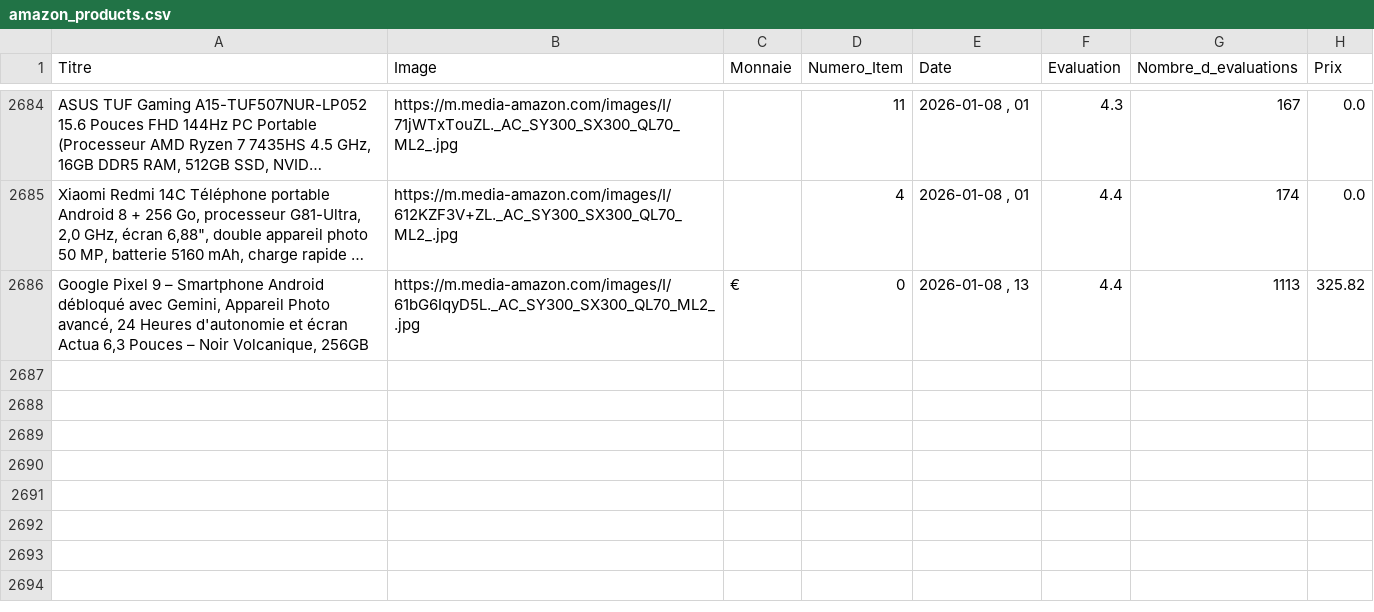
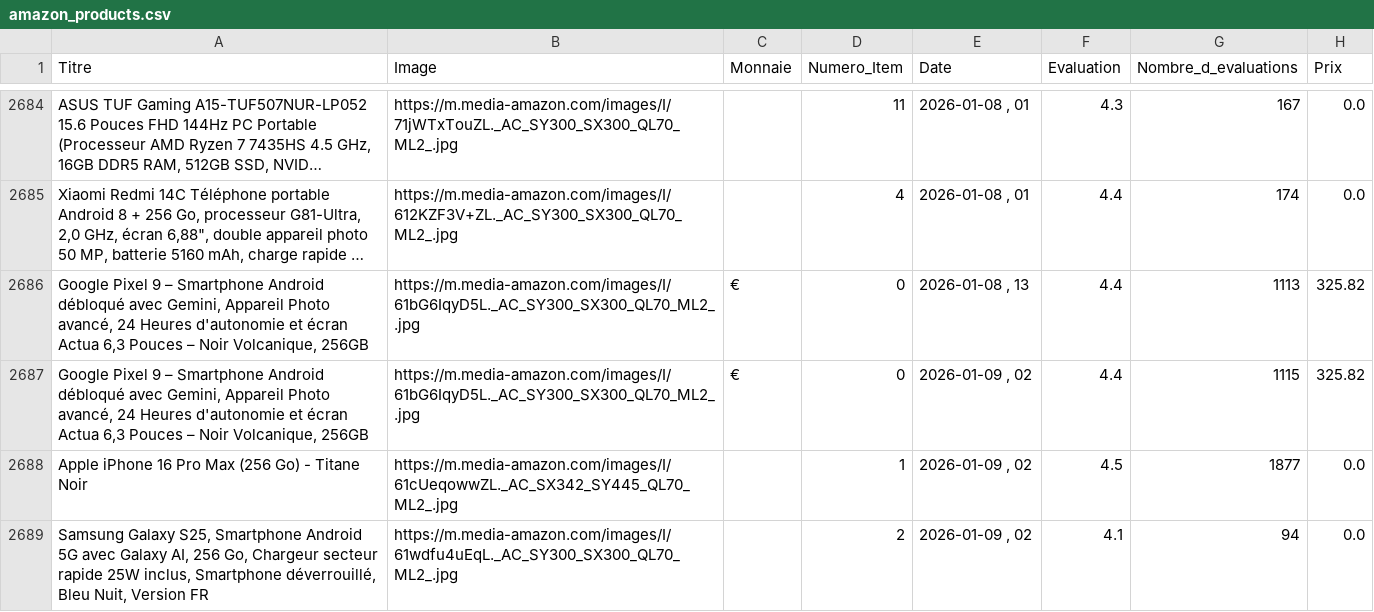
Before and after one commit to User510991/WebscrapAmazon_project, a CSV file: amazon_products.csv, drawn as a sheet; only a part is shown, gaps mark what is left out; long unchanged cells end in …; the diff names each change by its address in the sheet, - before the commit and + after, or states it on an @@ line.

```diff
--- a/amazon_products.csv
+++ b/amazon_products.csv
+row 2687: Google Pixel 9 – Smartphone Android débloqué avec Gemini, Appareil Photo avancé, 24 Heures d'autonomie et écran Actua 6,3 Pouces – Noir Volcanique, 256GB | https://m.media-amazon.com/images/I/61bG6IqyD5L._AC_SY300_SX300_QL70_ML2_.jpg | € | 0 | 2026-01-09 , 02 | 4.4 | 1115 | 325.82
+row 2688: Apple iPhone 16 Pro Max (256 Go) - Titane Noir | https://m.media-amazon.com/images/I/61cUeqowwZL._AC_SX342_SY445_QL70_ML2_.jpg |  | 1 | 2026-01-09 , 02 | 4.5 | 1877 | 0.0
+row 2689: Samsung Galaxy S25, Smartphone Android 5G avec Galaxy AI, 256 Go, Chargeur secteur rapide 25W inclus, Smartphone déverrouillé, Bleu Nuit, Version FR | https://m.media-amazon.com/images/I/61wdfu4uEqL._AC_SY300_SX300_QL70_ML2_.jpg |  | 2 | 2026-01-09 , 02 | 4.1 | 94 | 0.0
```
